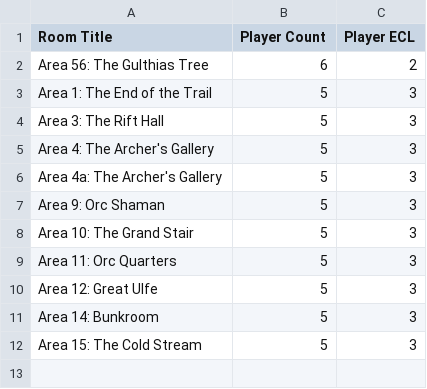
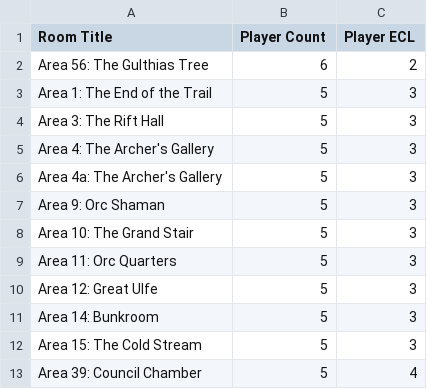
Before and after one commit to davycwalker-debug/breakfast-and-battles, a CSV file: rooms/csv/party.csv, drawn as a sheet; the diff names each change by its address in the sheet, - before the commit and + after, or states it on an @@ line.

```diff
--- a/rooms/csv/party.csv
+++ b/rooms/csv/party.csv
+row 13: Area 39: Council Chamber | 5 | 4
```
Also changed, not shown: rooms/csv/creatures.csv, rooms/csv/multiplier.csv, 4 other files.
